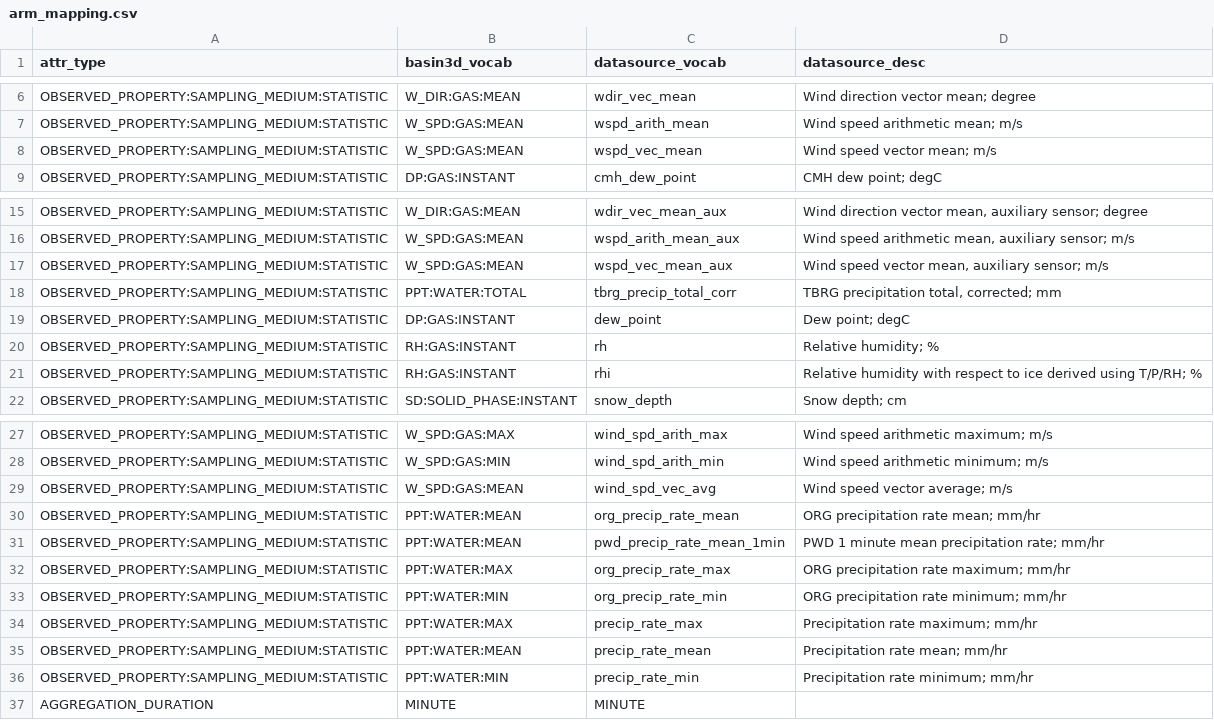
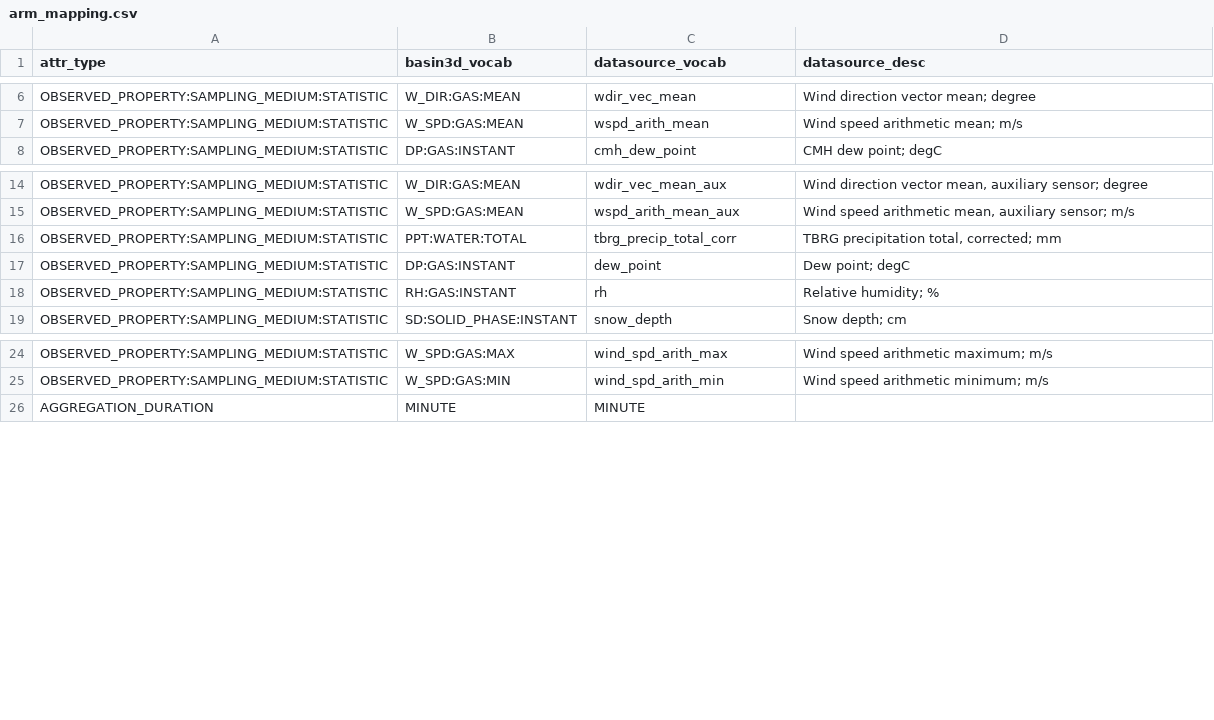
Before and after one commit to BASIN-3D/basin3d, a CSV file: basin3d/plugins/arm_mapping.csv, drawn as a sheet; only a part is shown, gaps mark what is left out.

```diff
--- a/basin3d/plugins/arm_mapping.csv
+++ b/basin3d/plugins/arm_mapping.csv
@@ -7,3 +7,2 @@ OBSERVED_PROPERTY:SAMPLING_MEDIUM:STATISTIC,W_DIR:GAS:MEAN,"wdir_vec_mean","Wind
 OBSERVED_PROPERTY:SAMPLING_MEDIUM:STATISTIC,W_SPD:GAS:MEAN,"wspd_arith_mean","Wind speed arithmetic mean; m/s"
-OBSERVED_PROPERTY:SAMPLING_MEDIUM:STATISTIC,W_SPD:GAS:MEAN,"wspd_vec_mean","Wind speed vector mean; m/s"
 OBSERVED_PROPERTY:SAMPLING_MEDIUM:STATISTIC,DP:GAS:INSTANT,"cmh_dew_point","CMH dew point; degC"
@@ -16,3 +15,2 @@ OBSERVED_PROPERTY:SAMPLING_MEDIUM:STATISTIC,W_DIR:GAS:MEAN,"wdir_vec_mean_aux","
 OBSERVED_PROPERTY:SAMPLING_MEDIUM:STATISTIC,W_SPD:GAS:MEAN,"wspd_arith_mean_aux","Wind speed arithmetic mean, auxiliary sensor; m/s"
-OBSERVED_PROPERTY:SAMPLING_MEDIUM:STATISTIC,W_SPD:GAS:MEAN,"wspd_vec_mean_aux","Wind speed vector mean, auxiliary sensor; m/s"
 OBSERVED_PROPERTY:SAMPLING_MEDIUM:STATISTIC,PPT:WATER:TOTAL,tbrg_precip_total_corr,"TBRG precipitation total, corrected; mm"
@@ -20,3 +18,2 @@ OBSERVED_PROPERTY:SAMPLING_MEDIUM:STATISTIC,DP:GAS:INSTANT,"dew_point","Dew poin
 OBSERVED_PROPERTY:SAMPLING_MEDIUM:STATISTIC,RH:GAS:INSTANT,rh,Relative humidity; %
-OBSERVED_PROPERTY:SAMPLING_MEDIUM:STATISTIC,RH:GAS:INSTANT,rhi,"Relative humidity with respect to ice derived using T/P/RH; %"
 OBSERVED_PROPERTY:SAMPLING_MEDIUM:STATISTIC,SD:SOLID_PHASE:INSTANT,"snow_depth","Snow depth; cm"
@@ -28,10 +25,2 @@ OBSERVED_PROPERTY:SAMPLING_MEDIUM:STATISTIC,W_SPD:GAS:MAX,"wind_spd_arith_max","
 OBSERVED_PROPERTY:SAMPLING_MEDIUM:STATISTIC,W_SPD:GAS:MIN,"wind_spd_arith_min","Wind speed arithmetic minimum; m/s"
-OBSERVED_PROPERTY:SAMPLING_MEDIUM:STATISTIC,W_SPD:GAS:MEAN,"wind_spd_vec_avg","Wind speed vector average; m/s"
-OBSERVED_PROPERTY:SAMPLING_MEDIUM:STATISTIC,PPT:WATER:MEAN,"org_precip_rate_mean","ORG precipitation rate mean; mm/hr"
-OBSERVED_PROPERTY:SAMPLING_MEDIUM:STATISTIC,PPT:WATER:MEAN,"pwd_precip_rate_mean_1min","PWD 1 minute mean precipitation rate; mm/hr"
-OBSERVED_PROPERTY:SAMPLING_MEDIUM:STATISTIC,PPT:WATER:MAX,org_precip_rate_max,"ORG precipitation rate maximum; mm/hr"
-OBSERVED_PROPERTY:SAMPLING_MEDIUM:STATISTIC,PPT:WATER:MIN,"org_precip_rate_min","ORG precipitation rate minimum; mm/hr"
-OBSERVED_PROPERTY:SAMPLING_MEDIUM:STATISTIC,PPT:WATER:MAX,precip_rate_max,"Precipitation rate maximum; mm/hr"
-OBSERVED_PROPERTY:SAMPLING_MEDIUM:STATISTIC,PPT:WATER:MEAN,"precip_rate_mean","Precipitation rate mean; mm/hr"
-OBSERVED_PROPERTY:SAMPLING_MEDIUM:STATISTIC,PPT:WATER:MIN,"precip_rate_min","Precipitation rate minimum; mm/hr"
 AGGREGATION_DURATION,MINUTE,MINUTE,
```
Also changed, not shown: 1 other file.
